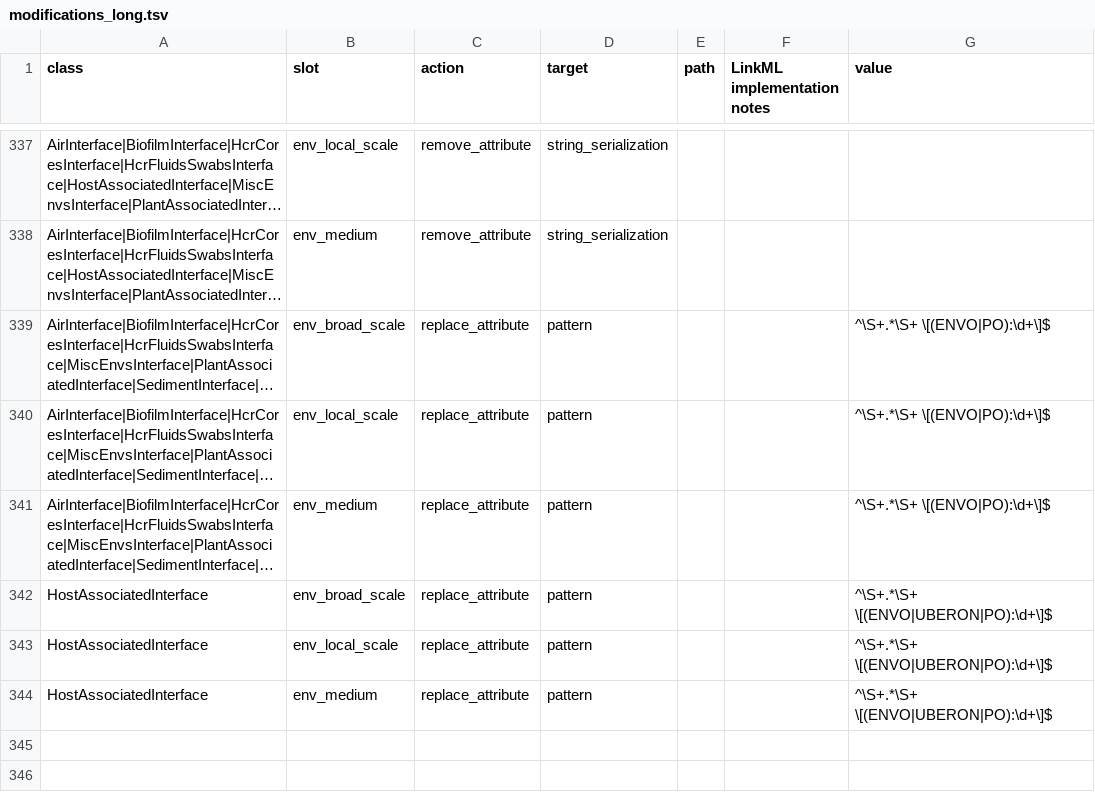
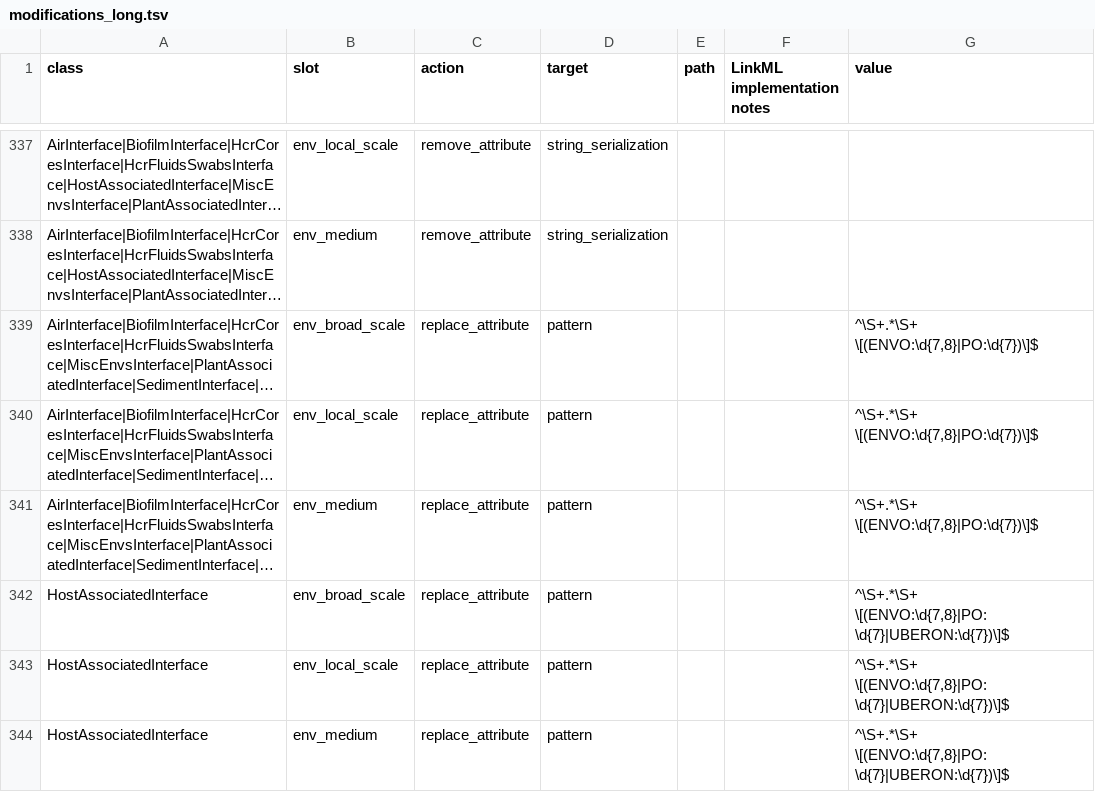
Before and after one commit to microbiomedata/submission-schema, a TSV file: sheets_and_friends/tsv_in/modifications_long.tsv, drawn as a sheet; only a part is shown, gaps mark what is left out; long unchanged cells end in …; the diff names each change by its address in the sheet, - before the commit and + after, or states it on an @@ line.

Commit message:
Enforce local ID lengths on environment triad slots

```diff
--- a/sheets_and_friends/tsv_in/modifications_long.tsv
+++ b/sheets_and_friends/tsv_in/modifications_long.tsv
-G339:G341 (value): ^\S+.*\S+ \[(ENVO|PO):\d+\]$
+G339:G341 (value): ^\S+.*\S+ \[(ENVO:\d{7,8}|PO:\d{7})\]$
-G342:G344 (value): ^\S+.*\S+ \[(ENVO|UBERON|PO):\d+\]$
+G342:G344 (value): ^\S+.*\S+ \[(ENVO:\d{7,8}|PO:\d{7}|UBERON:\d{7})\]$
```
Also changed, not shown: 15 other files.
